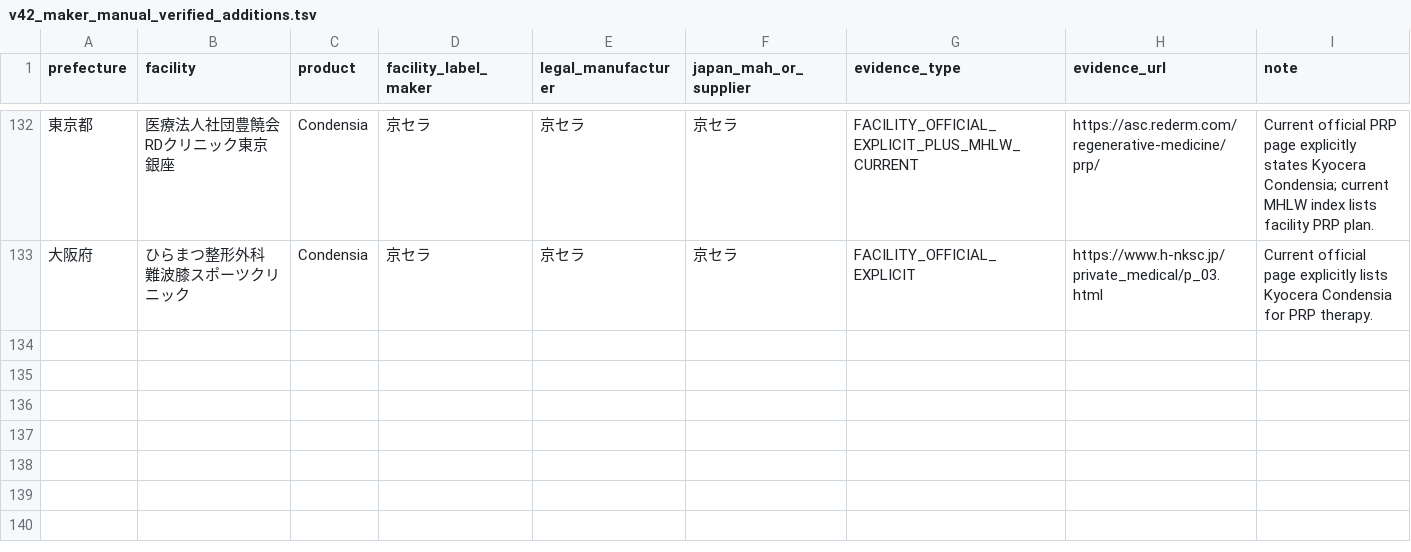
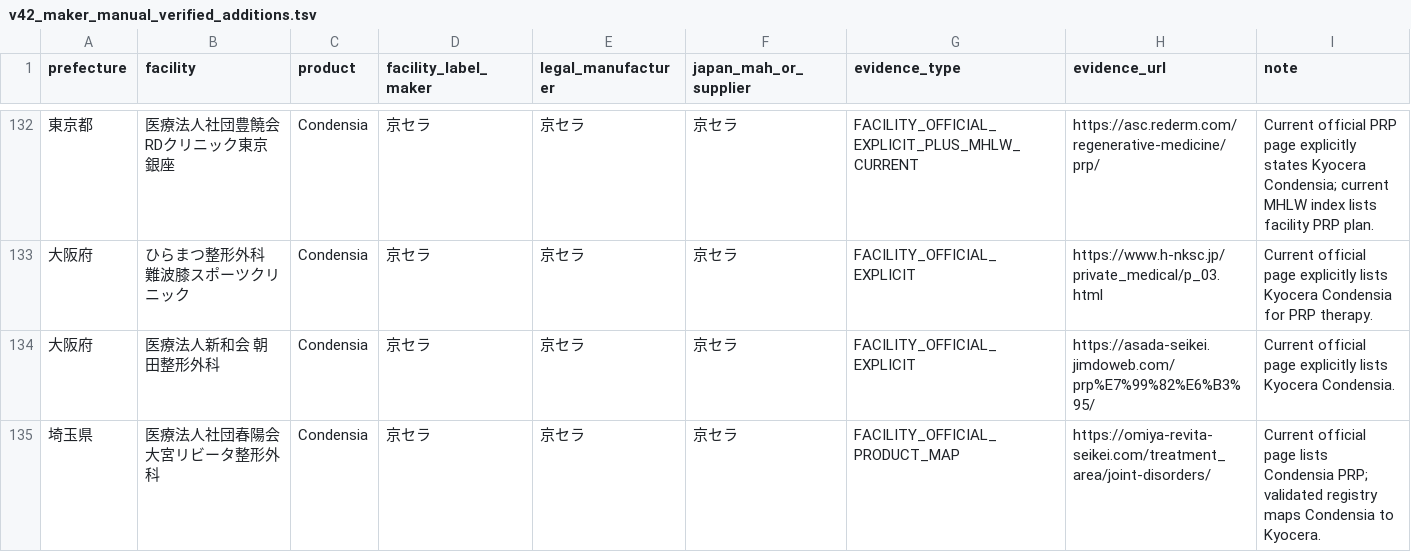
Before and after one commit to ri0115/saisei-collector, a TSV file: results/v42_maker_manual_verified_additions.tsv, drawn as a sheet; only a part is shown, gaps mark what is left out.

Commit message:
Merge batch 29 verified placements

```diff
--- a/results/v42_maker_manual_verified_additions.tsv
+++ b/results/v42_maker_manual_verified_additions.tsv
@@ -133 +133,3 @@ prefecture	facility	product	facility_label_maker	legal_manufacturer	japan_mah_or
 大阪府	ひらまつ整形外科 難波膝スポーツクリニック	Condensia	京セラ	京セラ	京セラ	FACILITY_OFFICIAL_EXPLICIT	https://www.h-nksc.jp/private_medical/p_03.html	Current official page explicitly lists Kyocera Condensia for PRP therapy.
+大阪府	医療法人新和会 朝田整形外科	Condensia	京セラ	京セラ	京セラ	FACILITY_OFFICIAL_EXPLICIT	https://asada-seikei.jimdoweb.com/prp%E7%99%82%E6%B3%95/	Current official page explicitly lists Kyocera Condensia.
+埼玉県	医療法人社団春陽会 大宮リビータ整形外科	Condensia	京セラ	京セラ	京セラ	FACILITY_OFFICIAL_PRODUCT_MAP	https://omiya-revita-seikei.com/treatment_area/joint-disorders/	Current official page lists Condensia PRP; validated registry maps Condensia to Kyocera.
```
